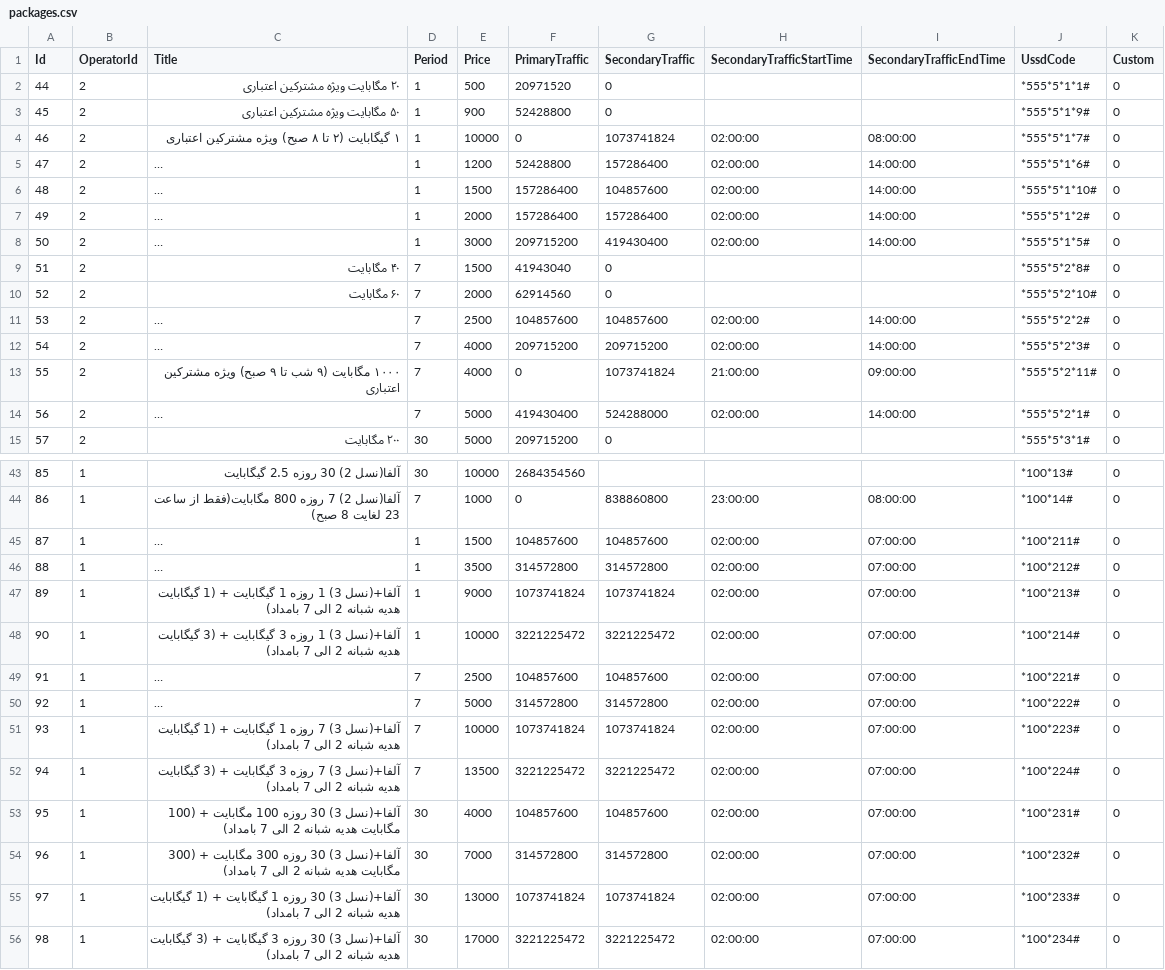
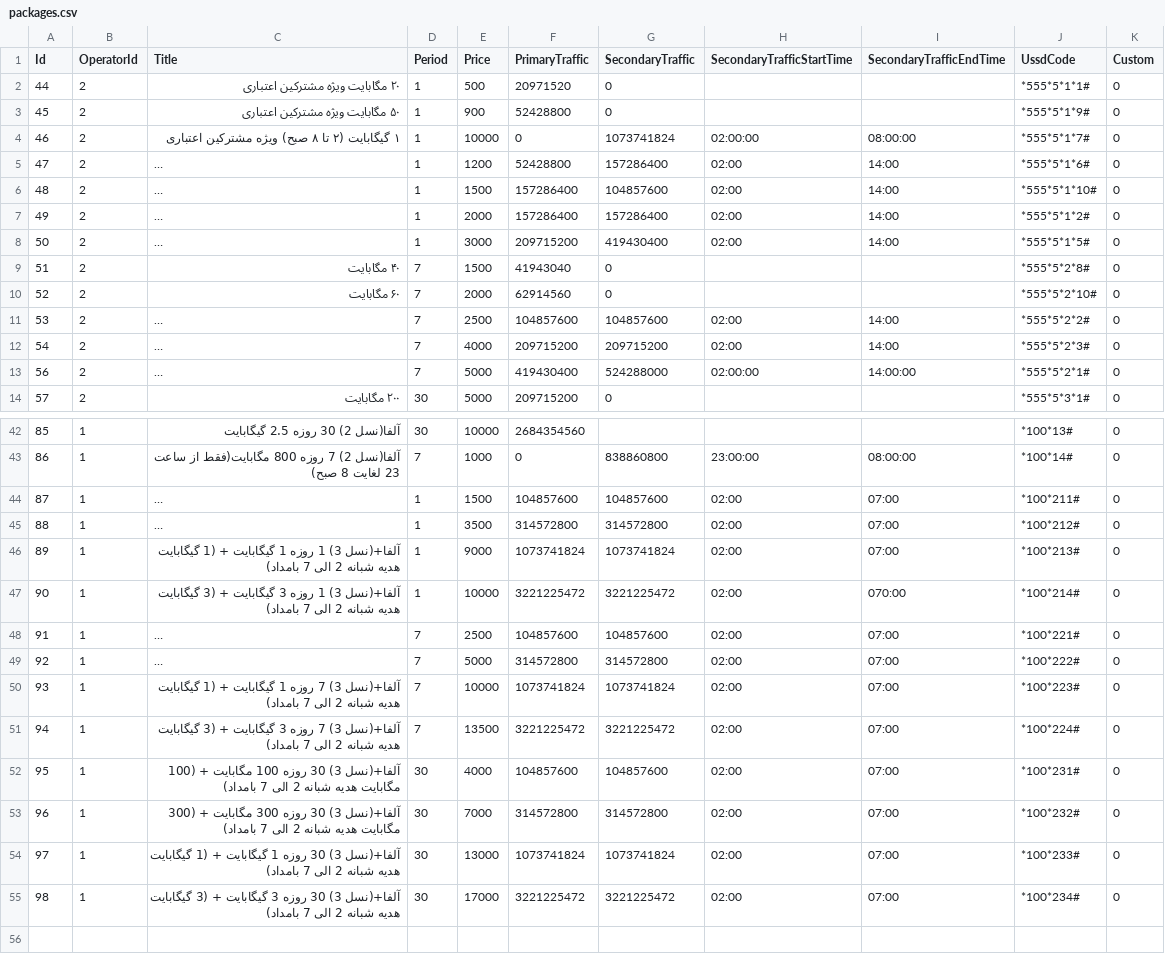
Before and after one commit to alics/SigmaMobileDataMonitor, a CSV file: app/src/main/assets/data/packages.csv, drawn as a sheet; only a part is shown, gaps mark what is left out; long unchanged cells end in …; removed rows and columns are numbered as before the commit, all else as after; the diff covers the shown part only; the diff names each change by its address in the sheet, - before the commit and + after, or states it on an @@ line.

Commit message:
edit packages csv files

```diff
--- a/app/src/main/assets/data/packages.csv
+++ b/app/src/main/assets/data/packages.csv
-H5:H8 (SecondaryTrafficStartTime): 02:00:00
+H5:H8 (SecondaryTrafficStartTime): 02:00
-I5:I8 (SecondaryTrafficEndTime): 14:00:00
+I5:I8 (SecondaryTrafficEndTime): 14:00
-H11:H12 (SecondaryTrafficStartTime): 02:00:00
+H11:H12 (SecondaryTrafficStartTime): 02:00
-I11:I12 (SecondaryTrafficEndTime): 14:00:00
+I11:I12 (SecondaryTrafficEndTime): 14:00
-row 13: 55 | 2 | ۱۰۰۰ مگابایت (۹ شب تا ۹ صبح) ویژه مشترکین اعتباری | 7 | 4000 | 0 | 1073741824 | 21:00:00 | 09:00:00 | *555*5*2*11# | 0
-H44:H55 (SecondaryTrafficStartTime): 02:00:00
+H44:H55 (SecondaryTrafficStartTime): 02:00
-I44:I46 (SecondaryTrafficEndTime): 07:00:00
+I44:I46 (SecondaryTrafficEndTime): 07:00
-I47 (SecondaryTrafficEndTime): 07:00:00
+I47 (SecondaryTrafficEndTime): 070:00
-I48:I55 (SecondaryTrafficEndTime): 07:00:00
+I48:I55 (SecondaryTrafficEndTime): 07:00
```
Also changed, not shown: 4 edited cells elsewhere in this file, 1 other file.
